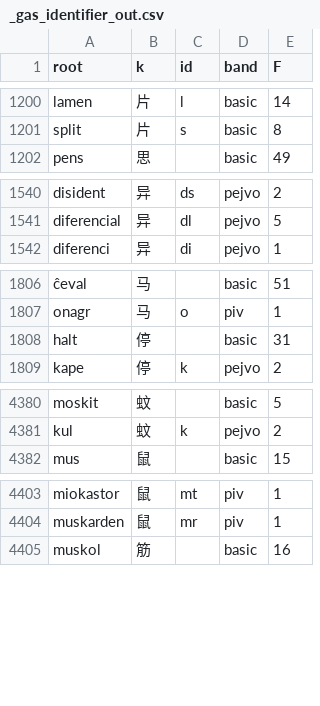
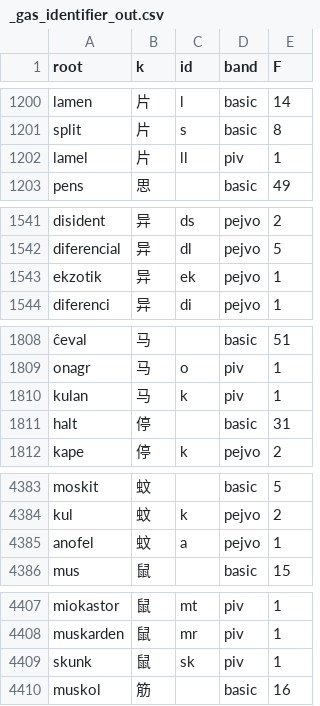
Before and after one commit to Takatakatake/kanji_assign, a CSV file: _gas_identifier_out.csv, drawn as a sheet; only a part is shown, gaps mark what is left out; the diff covers the shown part only.

```diff
--- a/_gas_identifier_out.csv
+++ b/_gas_identifier_out.csv
@@ -1201,2 +1201,3 @@
 "split","片","s","basic","8"
+"lamel","片","ll","piv","1"
 "pens","思","","basic","49"
@@ -1541,2 +1542,3 @@
 "diferencial","异","dl","pejvo","5"
+"ekzotik","异","ek","pejvo","1"
 "diferenci","异","di","pejvo","1"
@@ -1807,2 +1809,3 @@
 "onagr","马","o","piv","1"
+"kulan","马","k","piv","1"
 "halt","停","","basic","31"
@@ -4381,2 +4384,3 @@
 "kul","蚊","k","pejvo","2"
+"anofel","蚊","a","pejvo","1"
 "mus","鼠","","basic","15"
@@ -4404,2 +4408,3 @@
 "muskarden","鼠","mr","piv","1"
+"skunk","鼠","sk","piv","1"
 "muskol","筋","","basic","16"
```
Also changed, not shown: 6 added rows elsewhere in this file, _identifier_sidecar.tsv, _kanji_map_master.tsv, 6 other files.
